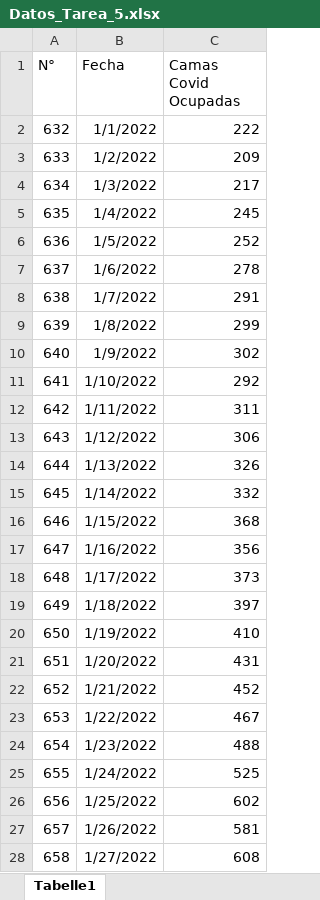
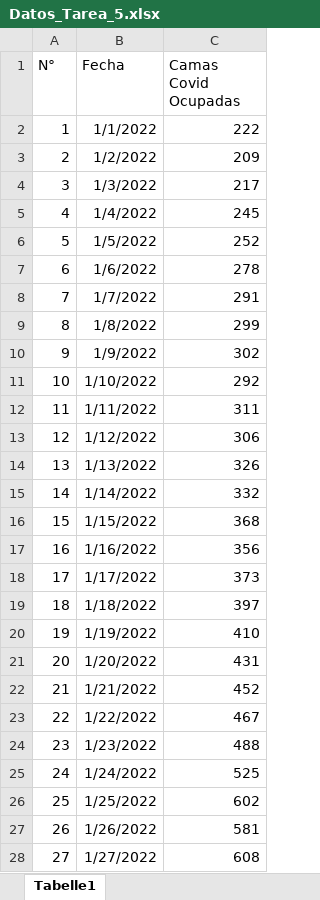
Before and after one commit to hvillegasj/Datos_5, an Excel workbook: Datos_Tarea_5.xlsx, sheet Tabelle1, drawn as a sheet; only a part is shown; values as stored, in another font and other column widths than the file's, no borders; the diff covers the shown part only; the diff names each change by its address in the sheet, - before the commit and + after, or states it on an @@ line.

Commit message:
Add files via upload

```diff
--- a/Datos_Tarea_5.xlsx (sheet Tabelle1)
+++ b/Datos_Tarea_5.xlsx (sheet Tabelle1)
-A2 (N°): 632
+A2 (N°): 1
-A3 (N°): 633
+A3 (N°): 2
-A4 (N°): 634
+A4 (N°): 3
-A5 (N°): 635
+A5 (N°): 4
-A6 (N°): 636
+A6 (N°): 5
-A7 (N°): 637
+A7 (N°): 6
-A8 (N°): 638
+A8 (N°): 7
-A9 (N°): 639
+A9 (N°): 8
-A10 (N°): 640
+A10 (N°): 9
-A11 (N°): 641
+A11 (N°): 10
-A12 (N°): 642
+A12 (N°): 11
-A13 (N°): 643
+A13 (N°): 12
-A14 (N°): 644
+A14 (N°): 13
-A15 (N°): 645
+A15 (N°): 14
-A16 (N°): 646
+A16 (N°): 15
-A17 (N°): 647
+A17 (N°): 16
-A18 (N°): 648
+A18 (N°): 17
-A19 (N°): 649
+A19 (N°): 18
-A20 (N°): 650
+A20 (N°): 19
-A21 (N°): 651
+A21 (N°): 20
-A22 (N°): 652
+A22 (N°): 21
-A23 (N°): 653
+A23 (N°): 22
-A24 (N°): 654
+A24 (N°): 23
-A25 (N°): 655
+A25 (N°): 24
-A26 (N°): 656
+A26 (N°): 25
-A27 (N°): 657
+A27 (N°): 26
-A28 (N°): 658
+A28 (N°): 27
```
Also changed, not shown: 99 edited cells elsewhere in this sheet.
